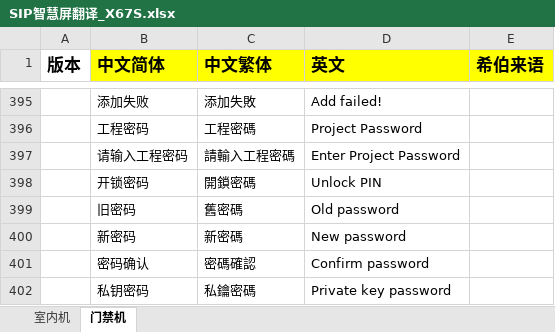
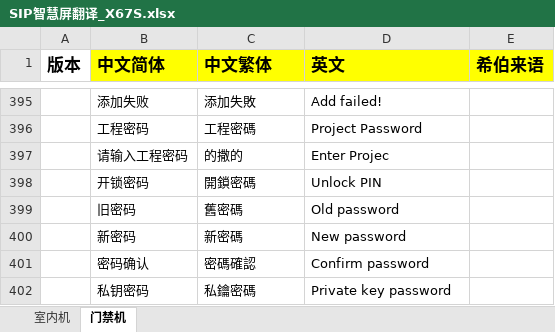
Before and after one commit to RoadandDeer/pub, an Excel workbook: SIP智慧屏翻译_X67S.xlsx, sheet 门禁机, drawn as a sheet; only a part is shown, gaps mark what is left out; values as stored, in another font and other column widths than the file's, no borders; the diff names each change by its address in the sheet, - before the commit and + after, or states it on an @@ line.

```diff
--- a/SIP智慧屏翻译_X67S.xlsx (sheet 门禁机)
+++ b/SIP智慧屏翻译_X67S.xlsx (sheet 门禁机)
-C397 (中文繁体): 請輸入工程密碼
+C397 (中文繁体): 的撒的
-D397 (英文): Enter Project Password
+D397 (英文): Enter Projec
```
Also changed, not shown: 1 other file.
